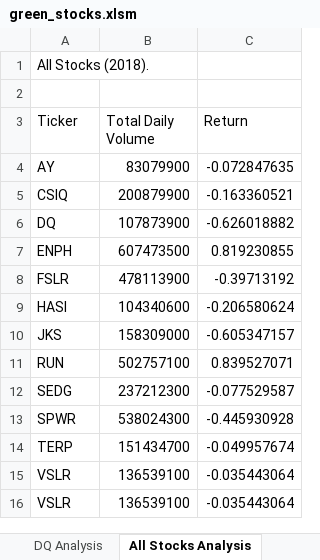
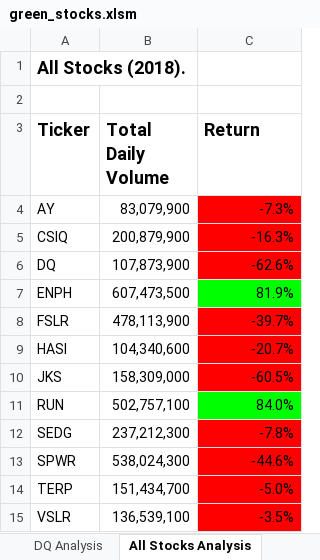
Before and after one commit to ihyun1/stock-analysis, an Excel workbook: green_stocks.xlsm, sheet All Stocks Analysis, drawn as a sheet; values as stored, in another font and other column widths than the file's, no borders; the diff names each change by its address in the sheet, - before the commit and + after, or states it on an @@ line.

Commit message:
Add files via upload

```diff
--- a/green_stocks.xlsm (sheet All Stocks Analysis)
+++ b/green_stocks.xlsm (sheet All Stocks Analysis)
-A1 bold: off
+A1 bold: on, text size: larger
-A3:C3 bold: off
+A3:C3 bold: on, text size: larger
-B4 (Total Daily Volume): 83079900
+B4 (Total Daily Volume): 83,079,900
-C4 (Return): -0.072847635
+C4 (Return): -7.3%
-C4:C6 fill: none
+C4:C6 fill: #FF0000
-B5 (Total Daily Volume): 200879900
+B5 (Total Daily Volume): 200,879,900
-C5 (Return): -0.163360521
+C5 (Return): -16.3%
-B6 (Total Daily Volume): 107873900
+B6 (Total Daily Volume): 107,873,900
-C6 (Return): -0.626018882
+C6 (Return): -62.6%
-B7 (Total Daily Volume): 607473500
+B7 (Total Daily Volume): 607,473,500
-C7 (Return): 0.819230855
+C7 (Return): 81.9%
-C7 fill: none
+C7 fill: #00FF00
-B8 (Total Daily Volume): 478113900
+B8 (Total Daily Volume): 478,113,900
-C8 (Return): -0.39713192
+C8 (Return): -39.7%
-C8:C10 fill: none
+C8:C10 fill: #FF0000
-B9 (Total Daily Volume): 104340600
+B9 (Total Daily Volume): 104,340,600
-C9 (Return): -0.206580624
+C9 (Return): -20.7%
-B10 (Total Daily Volume): 158309000
+B10 (Total Daily Volume): 158,309,000
-C10 (Return): -0.605347157
+C10 (Return): -60.5%
-B11 (Total Daily Volume): 502757100
+B11 (Total Daily Volume): 502,757,100
-C11 (Return): 0.839527071
+C11 (Return): 84.0%
-C11 fill: none
+C11 fill: #00FF00
-B12 (Total Daily Volume): 237212300
+B12 (Total Daily Volume): 237,212,300
-C12 (Return): -0.077529587
+C12 (Return): -7.8%
-C12:C15 fill: none
+C12:C15 fill: #FF0000
-B13 (Total Daily Volume): 538024300
+B13 (Total Daily Volume): 538,024,300
-C13 (Return): -0.445930928
+C13 (Return): -44.6%
-B14 (Total Daily Volume): 151434700
+B14 (Total Daily Volume): 151,434,700
-C14 (Return): -0.049957674
+C14 (Return): -5.0%
-B15 (Total Daily Volume): 136539100
+B15 (Total Daily Volume): 136,539,100
-C15 (Return): -0.035443064
+C15 (Return): -3.5%
-row 16: VSLR | 136539100 | -0.035443064
```
